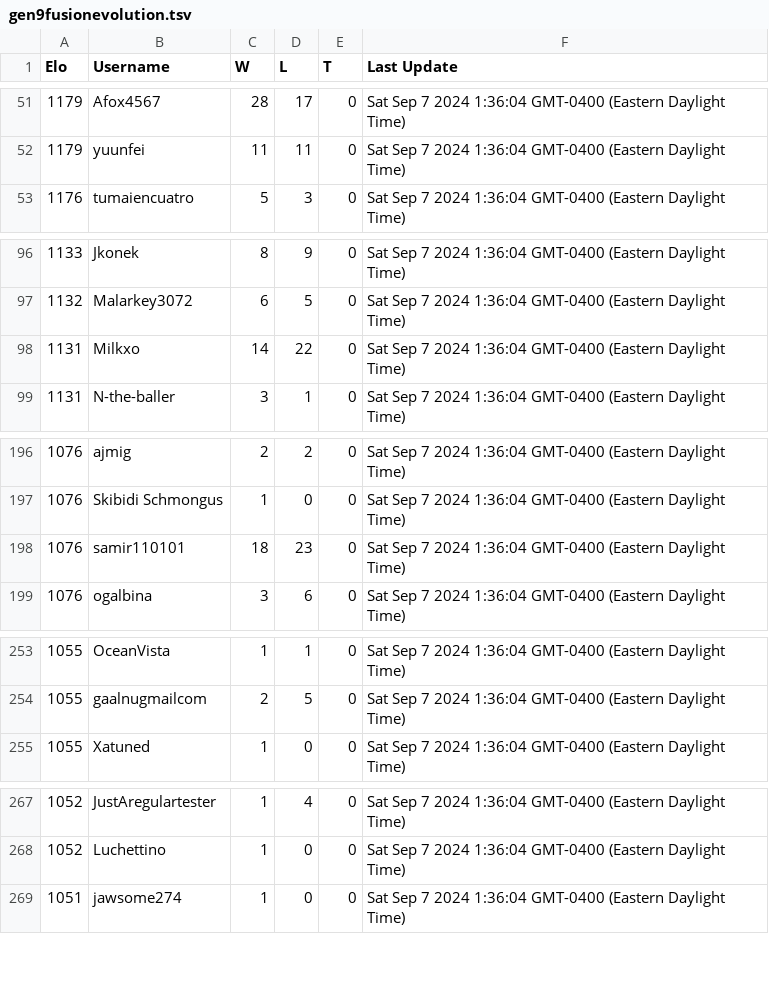
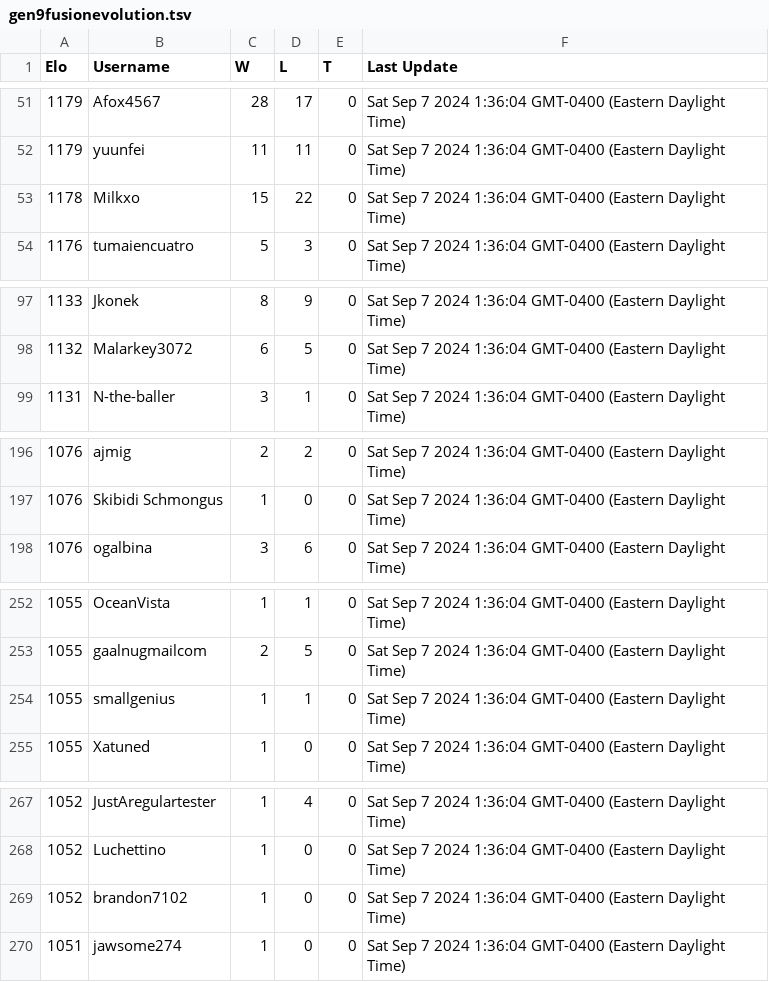
Before and after one commit to scoopapa/DH2, a TSV file: config/ladders/gen9fusionevolution.tsv, drawn as a sheet; only a part is shown, gaps mark what is left out; the diff covers the shown part only.

```diff
--- a/config/ladders/gen9fusionevolution.tsv
+++ b/config/ladders/gen9fusionevolution.tsv
@@ -52,2 +52,3 @@ Elo	Username	W	L	T	Last Update
 1179	yuunfei	11	11	0	Sat Sep 7 2024 1:36:04 GMT-0400 (Eastern Daylight Time)
+1178	Milkxo	15	22	0	Sat Sep 7 2024 1:36:04 GMT-0400 (Eastern Daylight Time)
 1176	tumaiencuatro	5	3	0	Sat Sep 7 2024 1:36:04 GMT-0400 (Eastern Daylight Time)
@@ -97,3 +98,2 @@ Elo	Username	W	L	T	Last Update
 1132	Malarkey3072	6	5	0	Sat Sep 7 2024 1:36:04 GMT-0400 (Eastern Daylight Time)
-1131	Milkxo	14	22	0	Sat Sep 7 2024 1:36:04 GMT-0400 (Eastern Daylight Time)
 1131	N-the-baller	3	1	0	Sat Sep 7 2024 1:36:04 GMT-0400 (Eastern Daylight Time)
@@ -197,3 +197,2 @@ Elo	Username	W	L	T	Last Update
 1076	Skibidi Schmongus	1	0	0	Sat Sep 7 2024 1:36:04 GMT-0400 (Eastern Daylight Time)
-1076	samir110101	18	23	0	Sat Sep 7 2024 1:36:04 GMT-0400 (Eastern Daylight Time)
 1076	ogalbina	3	6	0	Sat Sep 7 2024 1:36:04 GMT-0400 (Eastern Daylight Time)
@@ -254,2 +253,3 @@ Elo	Username	W	L	T	Last Update
 1055	gaalnugmailcom	2	5	0	Sat Sep 7 2024 1:36:04 GMT-0400 (Eastern Daylight Time)
+1055	smallgenius	1	1	0	Sat Sep 7 2024 1:36:04 GMT-0400 (Eastern Daylight Time)
 1055	Xatuned	1	0	0	Sat Sep 7 2024 1:36:04 GMT-0400 (Eastern Daylight Time)
@@ -268,2 +268,3 @@ Elo	Username	W	L	T	Last Update
 1052	Luchettino	1	0	0	Sat Sep 7 2024 1:36:04 GMT-0400 (Eastern Daylight Time)
+1052	brandon7102	1	0	0	Sat Sep 7 2024 1:36:04 GMT-0400 (Eastern Daylight Time)
 1051	jawsome274	1	0	0	Sat Sep 7 2024 1:36:04 GMT-0400 (Eastern Daylight Time)
```
Also changed, not shown: 8 added rows and 9 removed rows elsewhere in this file.
